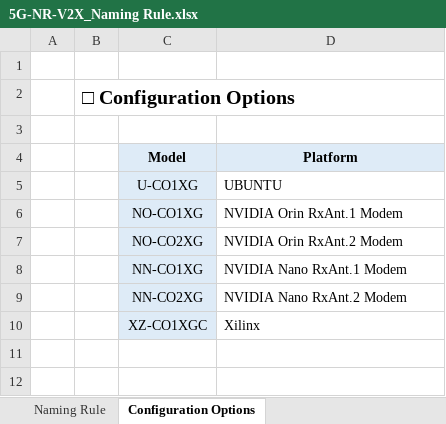
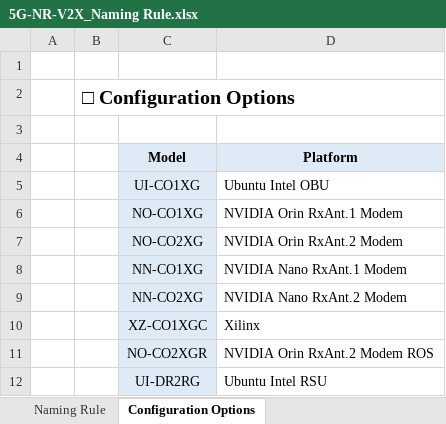
Before and after one commit to sekainokita/athena, an Excel workbook: docs/naming/5G-NR-V2X_Naming Rule.xlsx, sheet Configuration Options, drawn as a sheet; values as stored, in another font and other column widths than the file's, no borders; removed rows and columns are numbered as before the commit, all else as after; the diff names each change by its address in the sheet, - before the commit and + after, or states it on an @@ line.

Commit message:
KETI add RSU model

```diff
--- a/docs/naming/5G-NR-V2X_Naming Rule.xlsx (sheet Configuration Options)
+++ b/docs/naming/5G-NR-V2X_Naming Rule.xlsx (sheet Configuration Options)
-row 5:  |  | U-CO1XG | UBUNTU
+row 5:  |  | UI-CO1XG | Ubuntu Intel OBU
+row 11:  |  | NO-CO2XGR | NVIDIA Orin RxAnt.2 Modem ROS
+row 12:  |  | UI-DR2RG | Ubuntu Intel RSU
```
Also changed, not shown: sheet Naming Rule, 4 other files.
